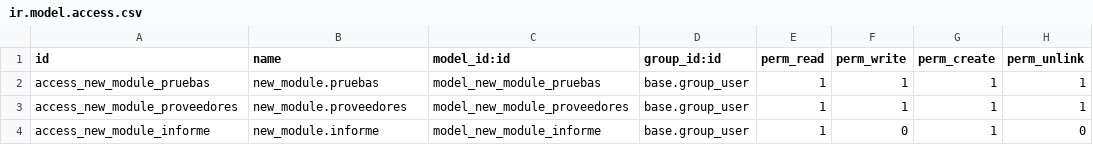
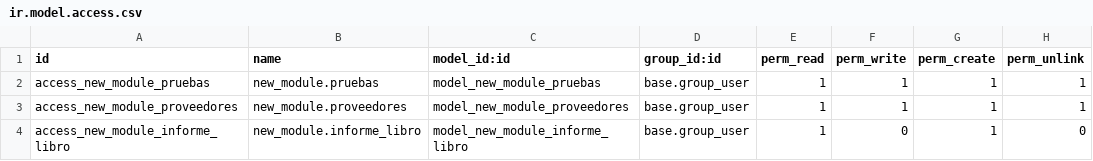
Before and after one commit to IZamorano-Interhaus/Interhaus, a CSV file: new_module/security/ir.model.access.csv, drawn as a sheet.

Commit message:
actualizacion, seguridad, se actualiza el nombre de libro informe

```diff
--- a/new_module/security/ir.model.access.csv
+++ b/new_module/security/ir.model.access.csv
@@ -3,2 +3,2 @@ access_new_module_pruebas,new_module.pruebas,model_new_module_pruebas,base.group
 access_new_module_proveedores,new_module.proveedores,model_new_module_proveedores,base.group_user,1,1,1,1
-access_new_module_informe,new_module.informe,model_new_module_informe,base.group_user,1,0,1,0
+access_new_module_informe_libro,new_module.informe_libro,model_new_module_informe_libro,base.group_user,1,0,1,0
```
Also changed, not shown: 1 other file.
